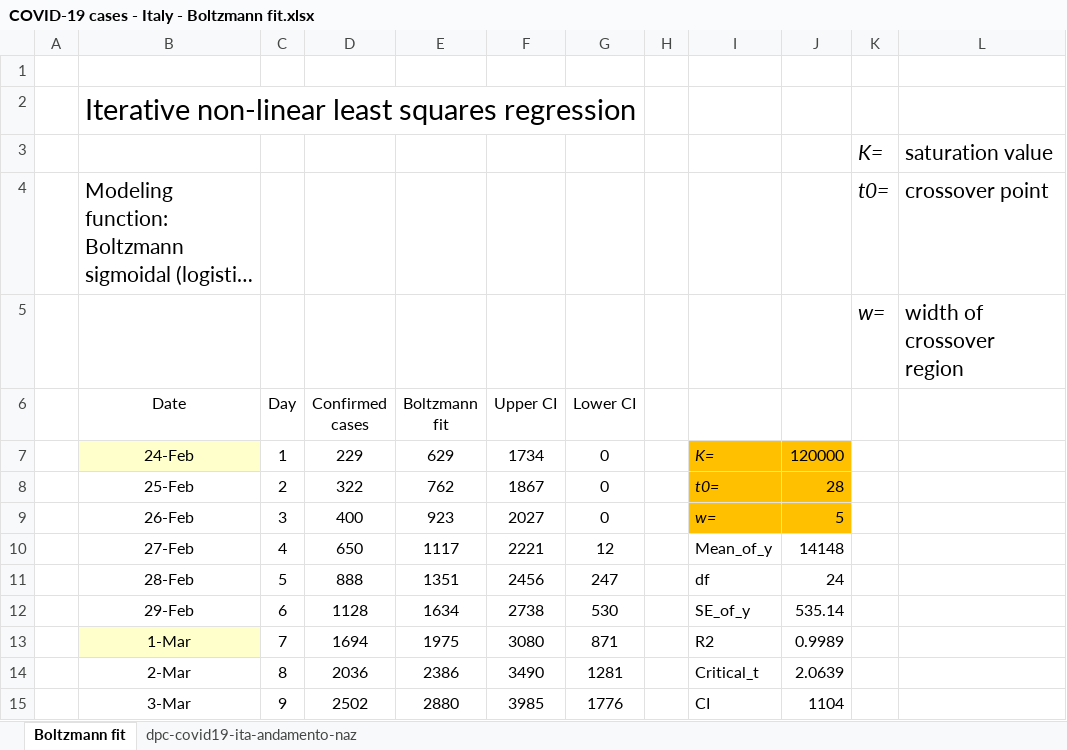
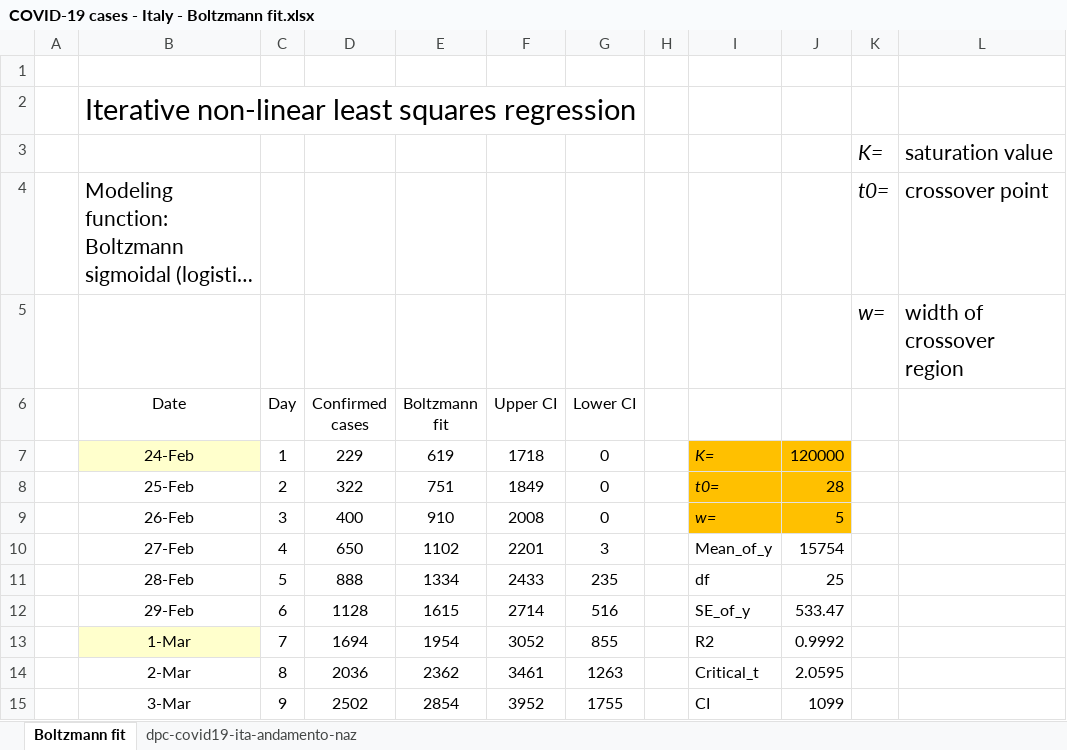
Before and after one commit to pfnali/Covid-19, an Excel workbook: COVID-19 cases - Italy - Boltzmann fit.xlsx, sheet Boltzmann fit, drawn as a sheet; only a part is shown; long unchanged cells end in …; values as stored, in another font and other column widths than the file's, no borders; charts and pictures not drawn; the diff covers the shown part only; the diff names each change by its address in the sheet, - before the commit and + after, or states it on an @@ line.

```diff
--- a/COVID-19 cases - Italy - Boltzmann fit.xlsx (sheet Boltzmann fit)
+++ b/COVID-19 cases - Italy - Boltzmann fit.xlsx (sheet Boltzmann fit)
-E7 (Boltzmann fit): 629
+E7 (Boltzmann fit): 619
-F7 (Upper CI): 1734
+F7 (Upper CI): 1718
-E8 (Boltzmann fit): 762
+E8 (Boltzmann fit): 751
-F8 (Upper CI): 1867
+F8 (Upper CI): 1849
-E9 (Boltzmann fit): 923
+E9 (Boltzmann fit): 910
-F9 (Upper CI): 2027
+F9 (Upper CI): 2008
-E10 (Boltzmann fit): 1117
+E10 (Boltzmann fit): 1102
-F10 (Upper CI): 2221
+F10 (Upper CI): 2201
-G10 (Lower CI): 12
+G10 (Lower CI): 3
-J10: 14148
+J10: 15754
-E11 (Boltzmann fit): 1351
+E11 (Boltzmann fit): 1334
-F11 (Upper CI): 2456
+F11 (Upper CI): 2433
-G11 (Lower CI): 247
+G11 (Lower CI): 235
-J11: 24
+J11: 25
-E12 (Boltzmann fit): 1634
+E12 (Boltzmann fit): 1615
-F12 (Upper CI): 2738
+F12 (Upper CI): 2714
-G12 (Lower CI): 530
+G12 (Lower CI): 516
-J12: 535.14
+J12: 533.47
-E13 (Boltzmann fit): 1975
+E13 (Boltzmann fit): 1954
-F13 (Upper CI): 3080
+F13 (Upper CI): 3052
-G13 (Lower CI): 871
+G13 (Lower CI): 855
-J13: 0.9989
+J13: 0.9992
-E14 (Boltzmann fit): 2386
+E14 (Boltzmann fit): 2362
-F14 (Upper CI): 3490
+F14 (Upper CI): 3461
-G14 (Lower CI): 1281
+G14 (Lower CI): 1263
-J14: 2.0639
+J14: 2.0595
-E15 (Boltzmann fit): 2880
+E15 (Boltzmann fit): 2854
-F15 (Upper CI): 3985
+F15 (Upper CI): 3952
-G15 (Lower CI): 1776
+G15 (Lower CI): 1755
-J15: 1104
+J15: 1099
```
Also changed, not shown: 1 added row and 54 edited cells elsewhere in this sheet, sheet dpc-covid19-ita-andamento-naz, charts or pictures, COVID-19 cases - Italy - Gompertz fit.xlsx.
